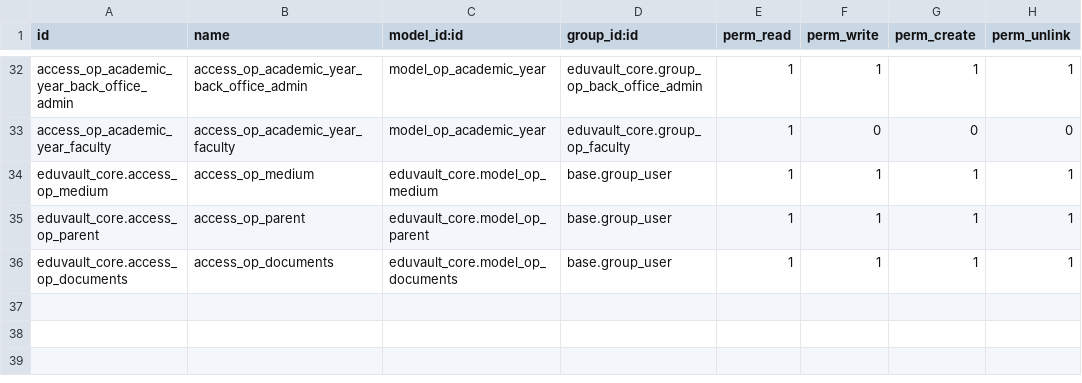
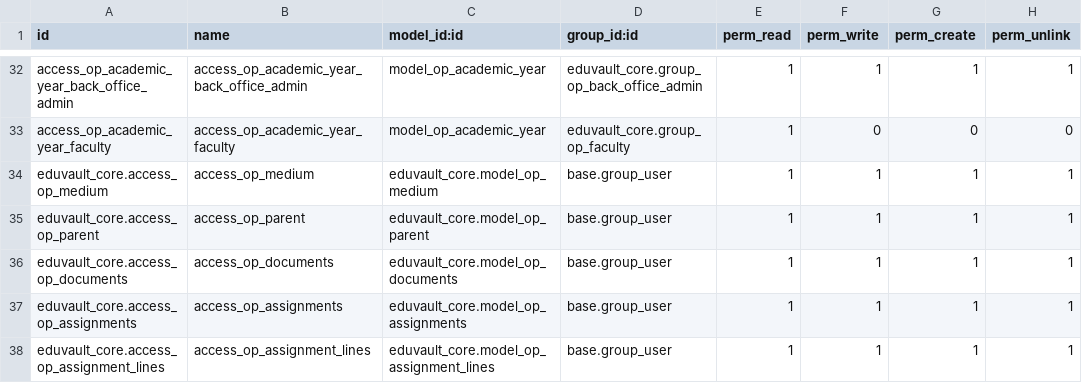
Before and after one commit to sanjaytheeng/eduVault, a CSV file: eduvault_core/security/ir.model.access.csv, drawn as a sheet; only a part is shown, gaps mark what is left out.

```diff
--- a/eduvault_core/security/ir.model.access.csv
+++ b/eduvault_core/security/ir.model.access.csv
@@ -36 +36,3 @@ eduvault_core.access_op_parent,access_op_parent,eduvault_core.model_op_parent,ba
 eduvault_core.access_op_documents,access_op_documents,eduvault_core.model_op_documents,base.group_user,1,1,1,1
+eduvault_core.access_op_assignments,access_op_assignments,eduvault_core.model_op_assignments,base.group_user,1,1,1,1
+eduvault_core.access_op_assignment_lines,access_op_assignment_lines,eduvault_core.model_op_assignment_lines,base.group_user,1,1,1,1
```
Also changed, not shown: 7 other files.
